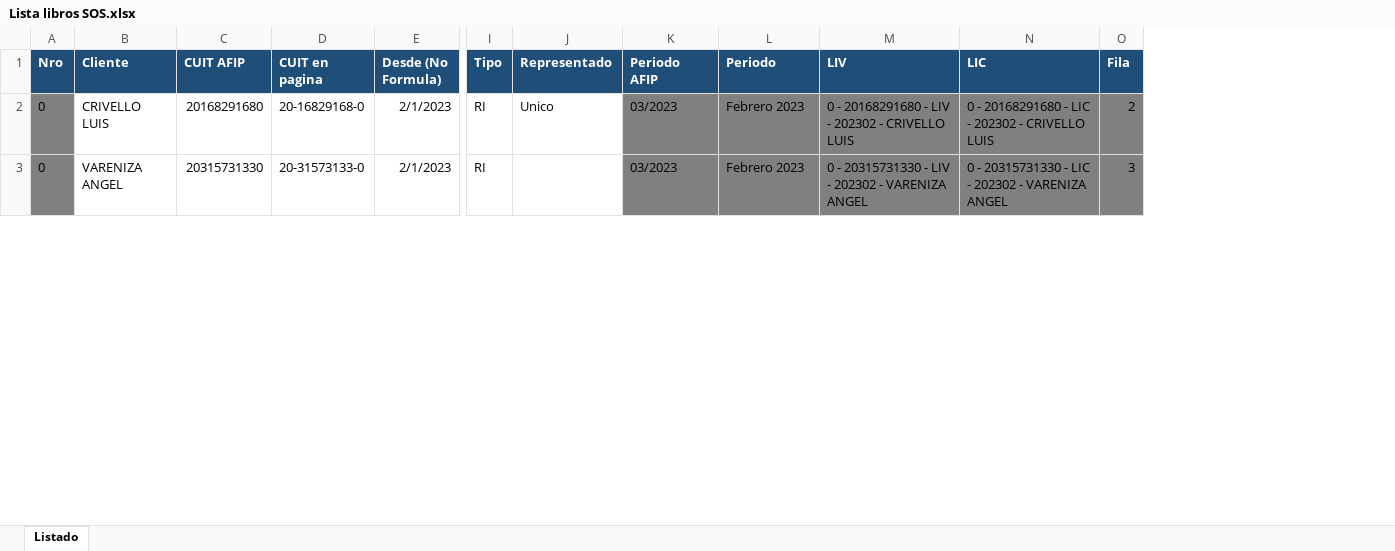
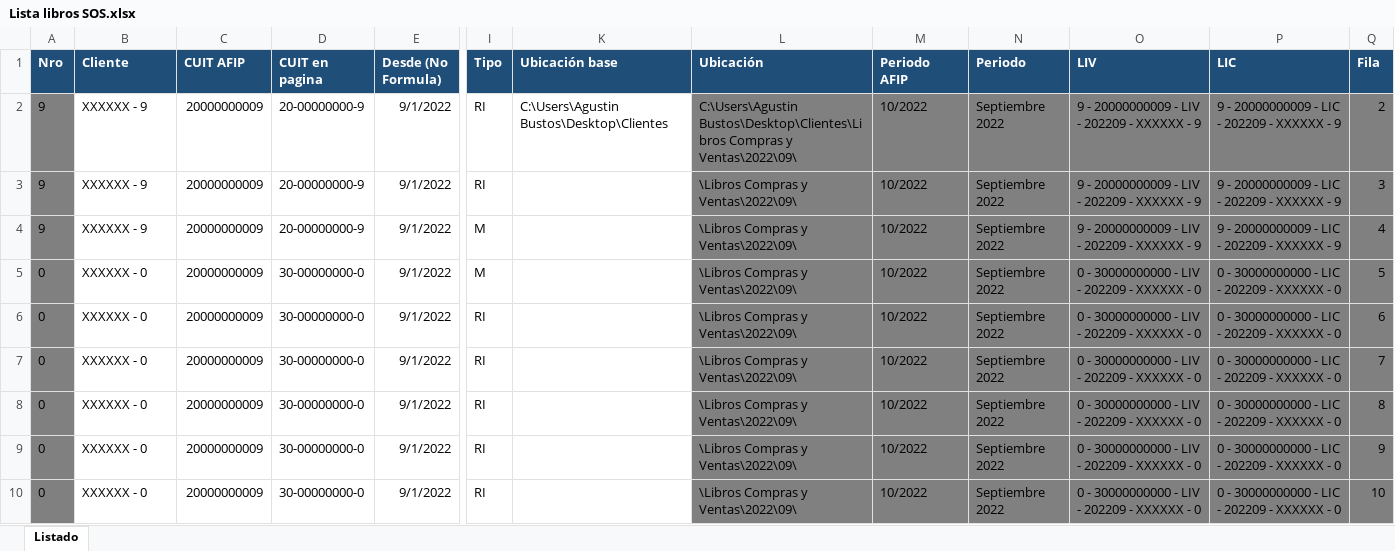
Before and after one commit to abustosp/IVA-Compras-y-Ventas-PDF-y-TXT-de-LID, an Excel workbook: Lista libros SOS.xlsx, sheet Listado, drawn as a sheet; only a part is shown, gaps mark what is left out; values as stored, in another font and other column widths than the file's, no borders; removed rows and columns are numbered as before the commit, all else as after; rows hold the shown columns only; the diff covers the shown part only; the diff names each change by its address in the sheet, - before the commit and + after, or states it on an @@ line.

```diff
--- a/Lista libros SOS.xlsx (sheet Listado)
+++ b/Lista libros SOS.xlsx (sheet Listado)
@@ column J (Representado) hidden, row 2: Unico @@
+column K (Ubicación base), empty
+column L (Ubicación), row 6: \Libros Compras y Ventas\2022\09\; row 8: \Libros Compras y Ventas\2022\09\
+row 2: 9 | XXXXXX - 9 | 20000000009 | 20-00000000-9 | 9/1/2022 | RI | C:\Users\Agustin Bustos\Desktop\Clientes | C:\Users\Agustin Bustos\Desktop\Clientes\Libros Compras y Ventas\2022\09\ | 10/2022 | Septiembre 2022 | 9 - 20000000009 - LIV - 202209 - XXXXXX - 9 | 9 - 20000000009 - LIC - 202209 - XXXXXX - 9 | 2
+row 3: 9 | XXXXXX - 9 | 20000000009 | 20-00000000-9 | 9/1/2022 | RI |  | \Libros Compras y Ventas\2022\09\ | 10/2022 | Septiembre 2022 | 9 - 20000000009 - LIV - 202209 - XXXXXX - 9 | 9 - 20000000009 - LIC - 202209 - XXXXXX - 9 | 3
+row 4: 9 | XXXXXX - 9 | 20000000009 | 20-00000000-9 | 9/1/2022 | M |  | \Libros Compras y Ventas\2022\09\ | 10/2022 | Septiembre 2022 | 9 - 20000000009 - LIV - 202209 - XXXXXX - 9 | 9 - 20000000009 - LIC - 202209 - XXXXXX - 9 | 4
+row 5: 0 | XXXXXX - 0 | 20000000009 | 30-00000000-0 | 9/1/2022 | M |  | \Libros Compras y Ventas\2022\09\ | 10/2022 | Septiembre 2022 | 0 - 30000000000 - LIV - 202209 - XXXXXX - 0 | 0 - 30000000000 - LIC - 202209 - XXXXXX - 0 | 5
-B6 (Cliente): CRIVELLO LUIS
+B6 (Cliente): XXXXXX - 0
-C6 (CUIT AFIP): 20168291680
+C6 (CUIT AFIP): 20000000009
-D6 (CUIT en pagina): 20-16829168-0
+D6 (CUIT en pagina): 30-00000000-0
-E6 (Desde (No Formula)): 2/1/2023
+E6 (Desde (No Formula)): 9/1/2022
-M6 (Periodo AFIP): 03/2023
+M6 (Periodo AFIP): 10/2022
-N6 (Periodo): Febrero 2023
+N6 (Periodo): Septiembre 2022
-O6 (LIV): 0 - 20168291680 - LIV - 202302 - CRIVELLO LUIS
+O6 (LIV): 0 - 30000000000 - LIV - 202209 - XXXXXX - 0
-P6 (LIC): 0 - 20168291680 - LIC - 202302 - CRIVELLO LUIS
+P6 (LIC): 0 - 30000000000 - LIC - 202209 - XXXXXX - 0
-Q6 (Fila): 2
+Q6 (Fila): 6
+row 7: 0 | XXXXXX - 0 | 20000000009 | 30-00000000-0 | 9/1/2022 | RI |  | \Libros Compras y Ventas\2022\09\ | 10/2022 | Septiembre 2022 | 0 - 30000000000 - LIV - 202209 - XXXXXX - 0 | 0 - 30000000000 - LIC - 202209 - XXXXXX - 0 | 7
-B8 (Cliente): VARENIZA ANGEL
+B8 (Cliente): XXXXXX - 0
-C8 (CUIT AFIP): 20315731330
+C8 (CUIT AFIP): 20000000009
-D8 (CUIT en pagina): 20-31573133-0
+D8 (CUIT en pagina): 30-00000000-0
-E8 (Desde (No Formula)): 2/1/2023
+E8 (Desde (No Formula)): 9/1/2022
-M8 (Periodo AFIP): 03/2023
+M8 (Periodo AFIP): 10/2022
-N8 (Periodo): Febrero 2023
+N8 (Periodo): Septiembre 2022
-O8 (LIV): 0 - 20315731330 - LIV - 202302 - VARENIZA ANGEL
+O8 (LIV): 0 - 30000000000 - LIV - 202209 - XXXXXX - 0
-P8 (LIC): 0 - 20315731330 - LIC - 202302 - VARENIZA ANGEL
+P8 (LIC): 0 - 30000000000 - LIC - 202209 - XXXXXX - 0
-Q8 (Fila): 3
+Q8 (Fila): 8
+row 9: 0 | XXXXXX - 0 | 20000000009 | 30-00000000-0 | 9/1/2022 | RI |  | \Libros Compras y Ventas\2022\09\ | 10/2022 | Septiembre 2022 | 0 - 30000000000 - LIV - 202209 - XXXXXX - 0 | 0 - 30000000000 - LIC - 202209 - XXXXXX - 0 | 9
+row 10: 0 | XXXXXX - 0 | 20000000009 | 30-00000000-0 | 9/1/2022 | RI |  | \Libros Compras y Ventas\2022\09\ | 10/2022 | Septiembre 2022 | 0 - 30000000000 - LIV - 202209 - XXXXXX - 0 | 0 - 30000000000 - LIC - 202209 - XXXXXX - 0 | 10
```
Also changed, not shown: 56 added rows, 60 removed rows and 27 edited cells elsewhere in this sheet, formulas that keep their value, hidden cells, Importar MC a SOS.xlsx, 1 other file.
